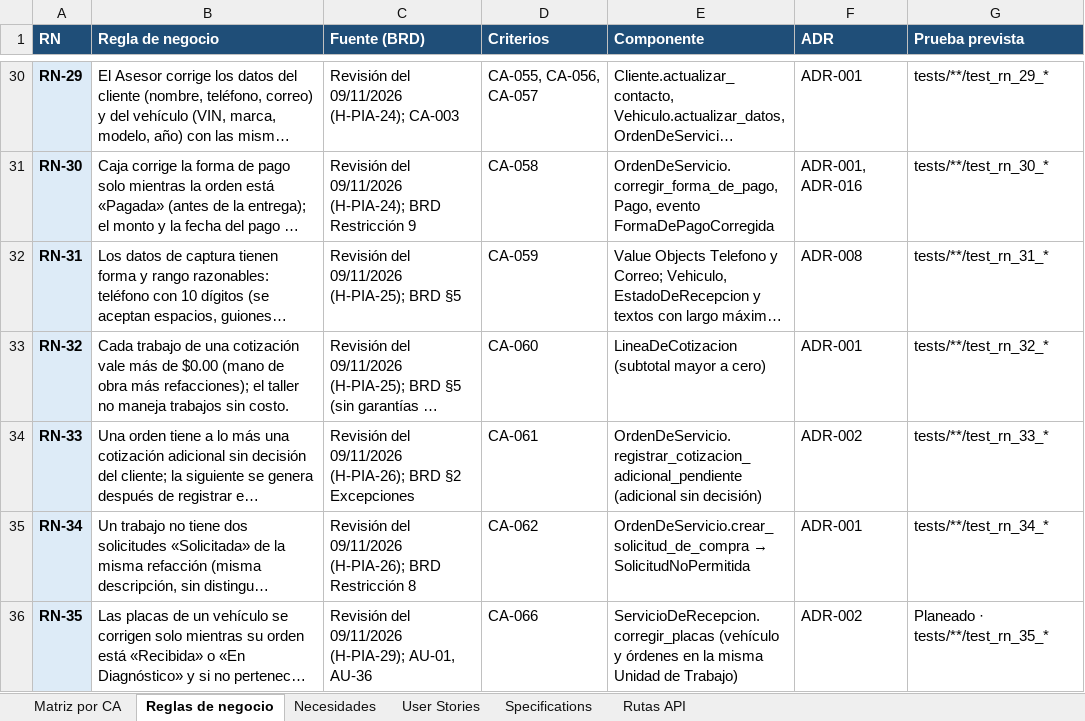
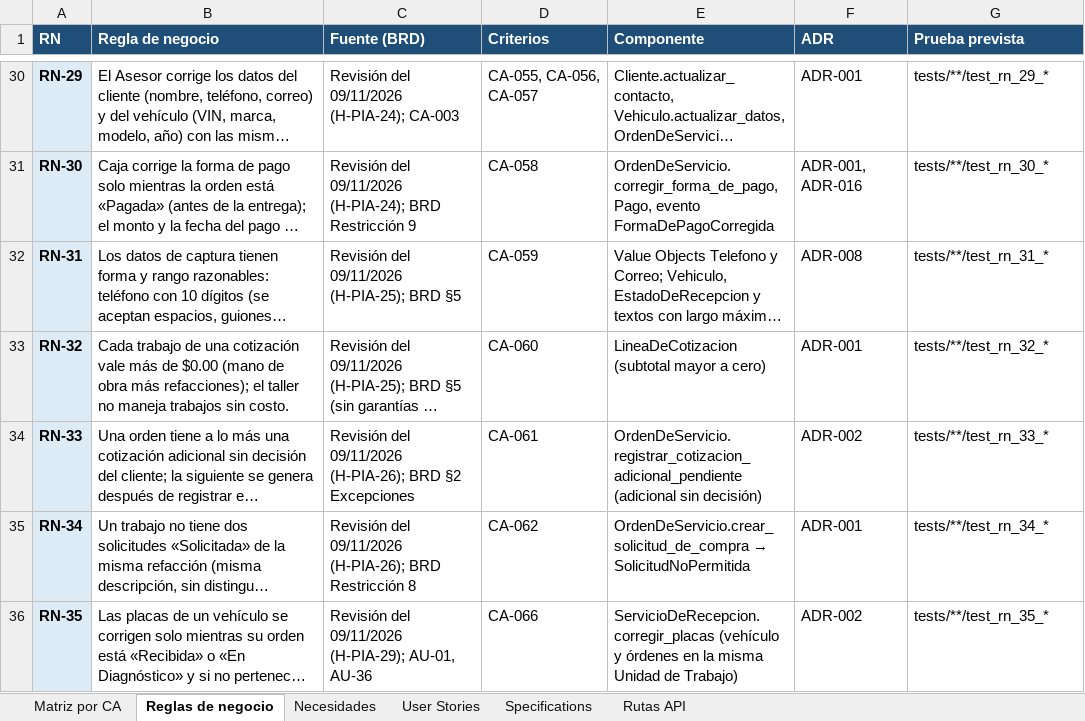
Before and after one commit to OsvaldoCMX/autofix-pro-pia, an Excel workbook: docs/trazabilidad/matriz-trazabilidad.xlsx, sheet Reglas de negocio, drawn as a sheet; only a part is shown, gaps mark what is left out; long unchanged cells end in …; values as stored, in another font and other column widths than the file's, no borders; the diff names each change by its address in the sheet, - before the commit and + after, or states it on an @@ line.

```diff
--- a/docs/trazabilidad/matriz-trazabilidad.xlsx (sheet Reglas de negocio)
+++ b/docs/trazabilidad/matriz-trazabilidad.xlsx (sheet Reglas de negocio)
-G36 (Prueba prevista): Planeado · tests/**/test_rn_35_*
+G36 (Prueba prevista): tests/**/test_rn_35_*
```
Also changed, not shown: sheet Rutas API, sheet Matriz por CA, 27 other files.
